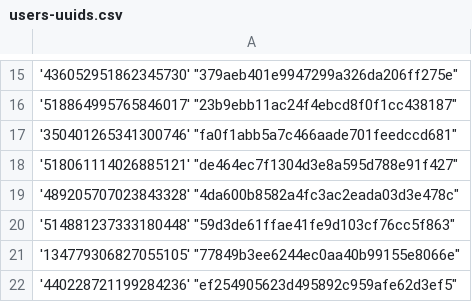
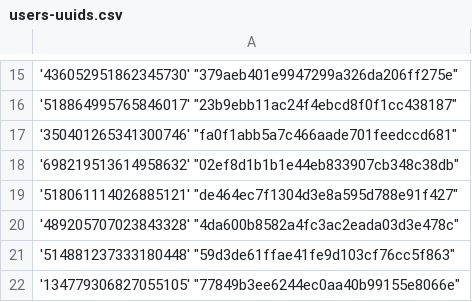
Before and after one commit to Heroes-United/patreonlist, a CSV file: users-uuids.csv, drawn as a sheet; only a part is shown, gaps mark what is left out; the shorter side is filled out with more unchanged rows; the diff names each change by its address in the sheet, - before the commit and + after, or states it on an @@ line.

Commit message:
[HeroesUnited BOT] added new uuids || or updated mods

```diff
--- a/users-uuids.csv
+++ b/users-uuids.csv
+row 18: '698219513614958632' "02ef8d1b1b1e44eb833907cb348c38db"
```
Also changed, not shown: users.csv.
